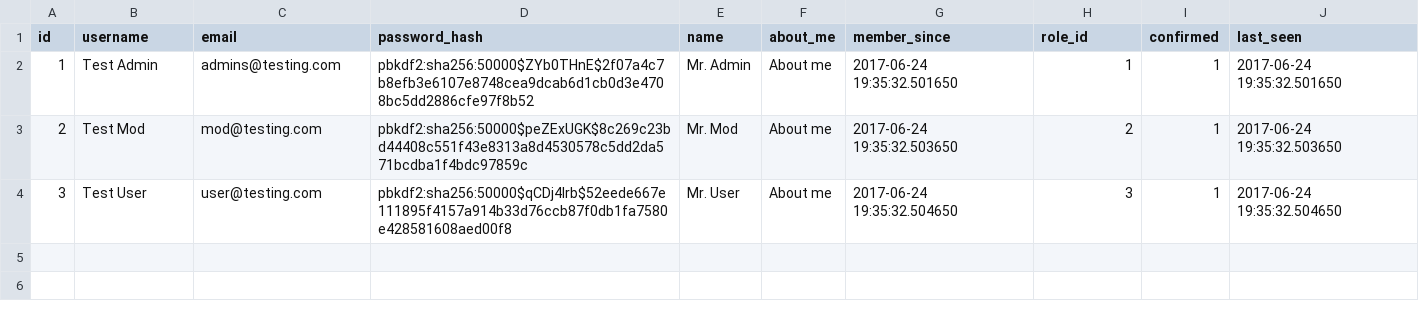
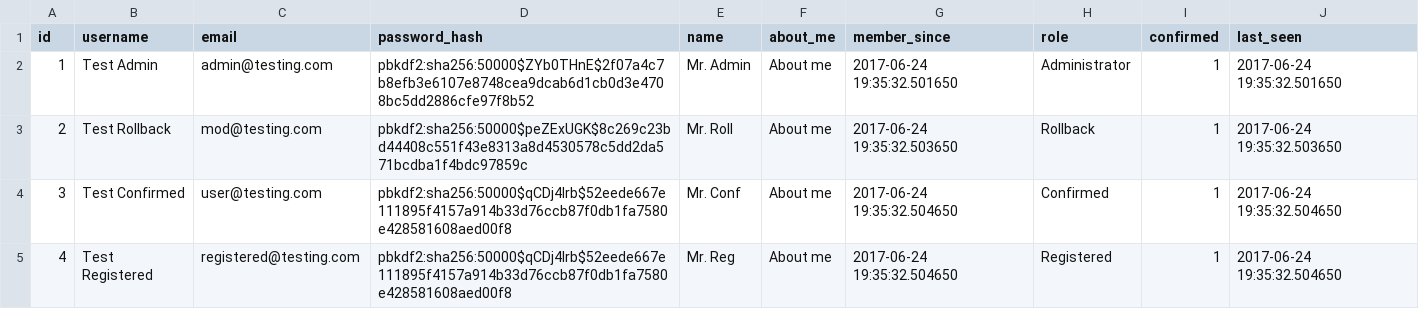
Before and after one commit to cofinley/tool-tldr, a TSV file: db_helpers/tsv_tables/users.tsv, drawn as a sheet.

```diff
--- a/db_helpers/tsv_tables/users.tsv
+++ b/db_helpers/tsv_tables/users.tsv
@@ -1,4 +1,5 @@
-id	username	email	password_hash	name	about_me	member_since	role_id	confirmed	last_seen
-1	Test Admin	admins@testing.com	pbkdf2:sha256:50000$ZYb0THnE$2f07a4c7b8efb3e6107e8748cea9dcab6d1cb0d3e4708bc5dd2886cfe97f8b52	Mr. Admin	About me	2017-06-24 19:35:32.501650	1	1	2017-06-24 19:35:32.501650
-2	Test Mod	mod@testing.com	pbkdf2:sha256:50000$peZExUGK$8c269c23bd44408c551f43e8313a8d4530578c5dd2da571bcdba1f4bdc97859c	Mr. Mod	About me	2017-06-24 19:35:32.503650	2	1	2017-06-24 19:35:32.503650
-3	Test User	user@testing.com	pbkdf2:sha256:50000$qCDj4lrb$52eede667e111895f4157a914b33d76ccb87f0db1fa7580e428581608aed00f8	Mr. User	About me	2017-06-24 19:35:32.504650	3	1	2017-06-24 19:35:32.504650
+id	username	email	password_hash	name	about_me	member_since	role	confirmed	last_seen
+1	Test Admin	admin@testing.com	pbkdf2:sha256:50000$ZYb0THnE$2f07a4c7b8efb3e6107e8748cea9dcab6d1cb0d3e4708bc5dd2886cfe97f8b52	Mr. Admin	About me	2017-06-24 19:35:32.501650	Administrator	1	2017-06-24 19:35:32.501650
+2	Test Rollback	mod@testing.com	pbkdf2:sha256:50000$peZExUGK$8c269c23bd44408c551f43e8313a8d4530578c5dd2da571bcdba1f4bdc97859c	Mr. Roll	About me	2017-06-24 19:35:32.503650	Rollback	1	2017-06-24 19:35:32.503650
+3	Test Confirmed	user@testing.com	pbkdf2:sha256:50000$qCDj4lrb$52eede667e111895f4157a914b33d76ccb87f0db1fa7580e428581608aed00f8	Mr. Conf	About me	2017-06-24 19:35:32.504650	Confirmed	1	2017-06-24 19:35:32.504650
+4	Test Registered	registered@testing.com	pbkdf2:sha256:50000$qCDj4lrb$52eede667e111895f4157a914b33d76ccb87f0db1fa7580e428581608aed00f8	Mr. Reg	About me	2017-06-24 19:35:32.504650	Registered	1	2017-06-24 19:35:32.504650
```
Also changed, not shown: 10 other files.
